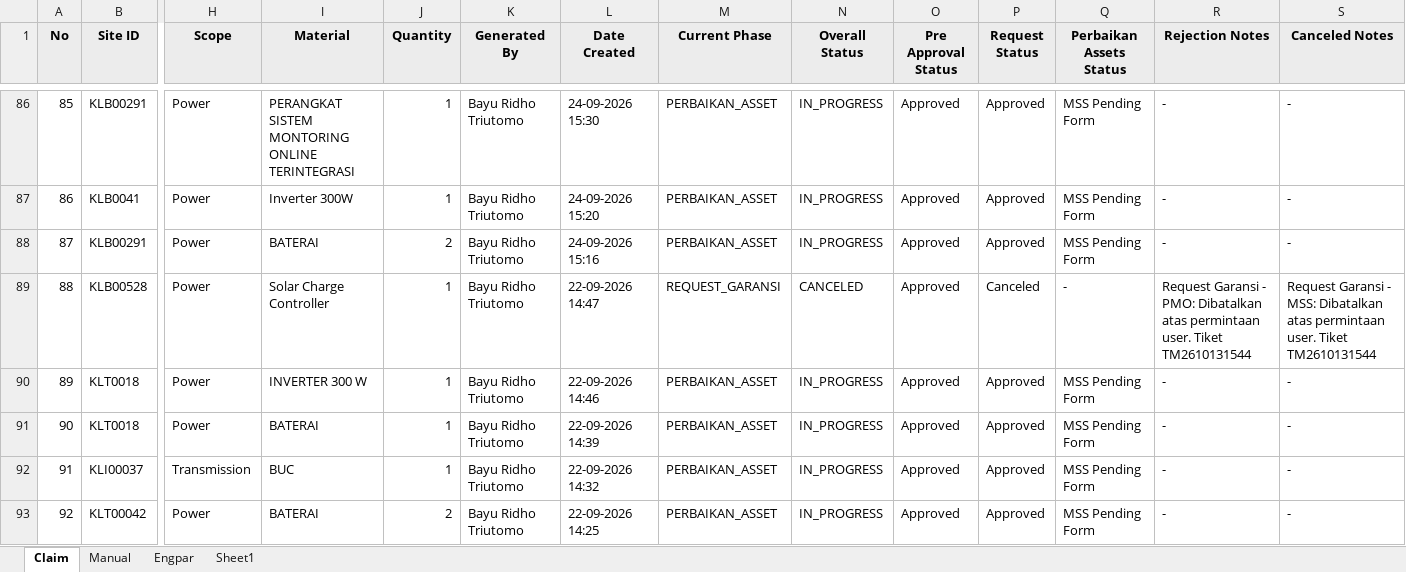
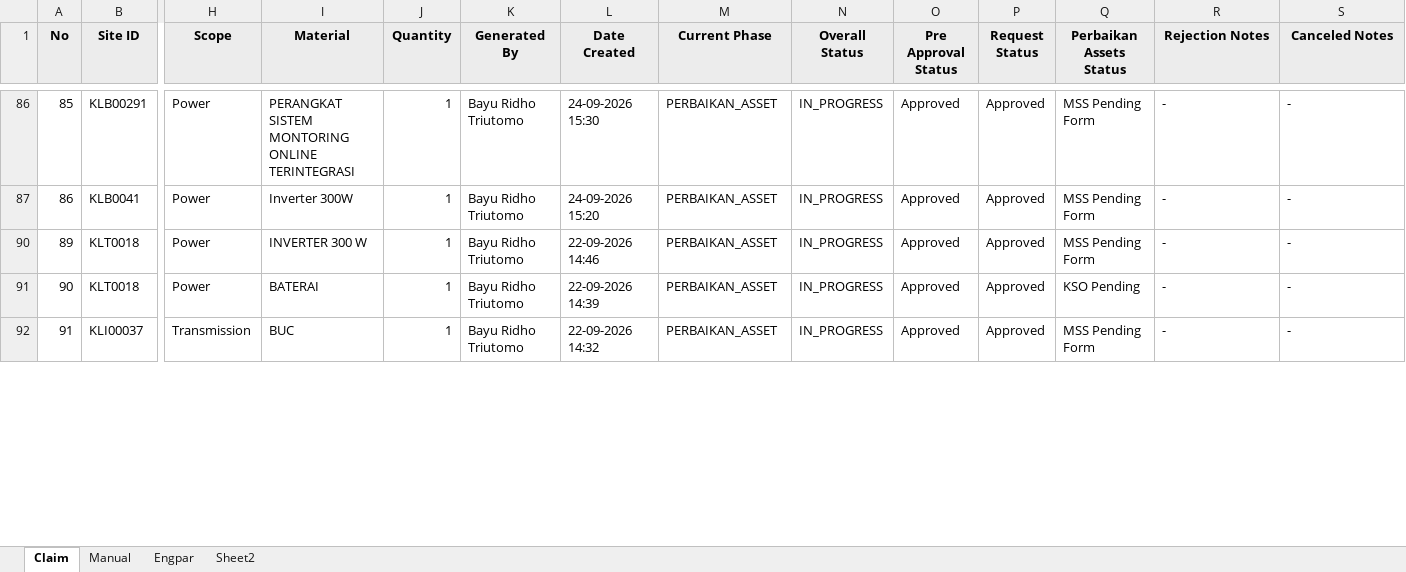
Before and after one commit to Harpaj6688/GaransiAMS, an Excel workbook: Garansi_AMS.xlsx, sheet Claim, drawn as a sheet; only a part is shown, gaps mark what is left out; values as stored, in another font and other column widths than the file's, no borders; rows hold the shown columns only; the diff covers the shown part only; the diff names each change by its address in the sheet, - before the commit and + after, or states it on an @@ line.

```diff
--- a/Garansi_AMS.xlsx (sheet Claim)
+++ b/Garansi_AMS.xlsx (sheet Claim)
-sheet tab: Sheet1
+sheet tab: Sheet2
-row 88: 87 | KLB00291 | Power | BATERAI | 2 | Bayu Ridho Triutomo | 24-09-2026 15:16 | PERBAIKAN_ASSET | IN_PROGRESS | Approved | Approved | MSS Pending Form | - | -
@@ row 89 hidden: 88 | KLB00528 | Power | Solar Charge Controller | 1 | Bayu Ridho Triutomo | 22-09-2026 14:47 | REQUEST_GARANSI | CANCELED | Approved | Canceled | - | Request Garansi - PMO: Dibatalkan atas permintaan user. Tiket TM2610131544 | Request Garansi - MSS: Dibatalkan atas permintaan user. Tiket TM2610131544 @@
-Q91 (Perbaikan Assets Status): MSS Pending Form
+Q91 (Perbaikan Assets Status): KSO Pending
-row 93: 92 | KLT00042 | Power | BATERAI | 2 | Bayu Ridho Triutomo | 22-09-2026 14:25 | PERBAIKAN_ASSET | IN_PROGRESS | Approved | Approved | MSS Pending Form | - | -
```
Also changed, not shown: 40 removed rows, 28 hidden or unhidden rows and 66 edited cells elsewhere in this sheet, sheet Manual, hidden cells.
